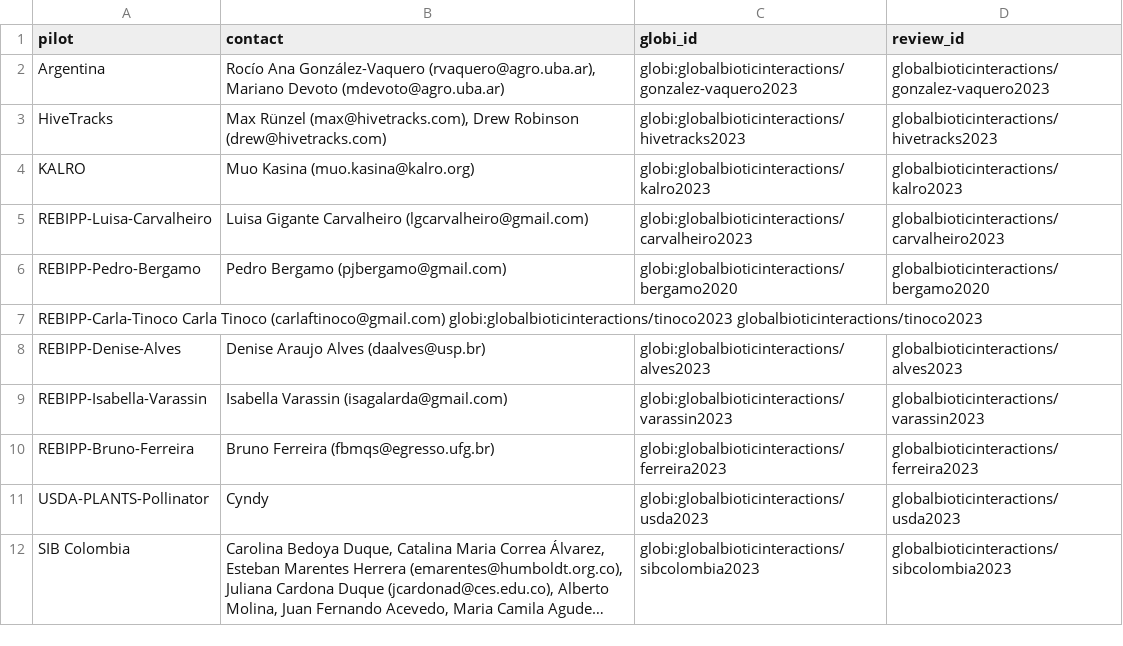
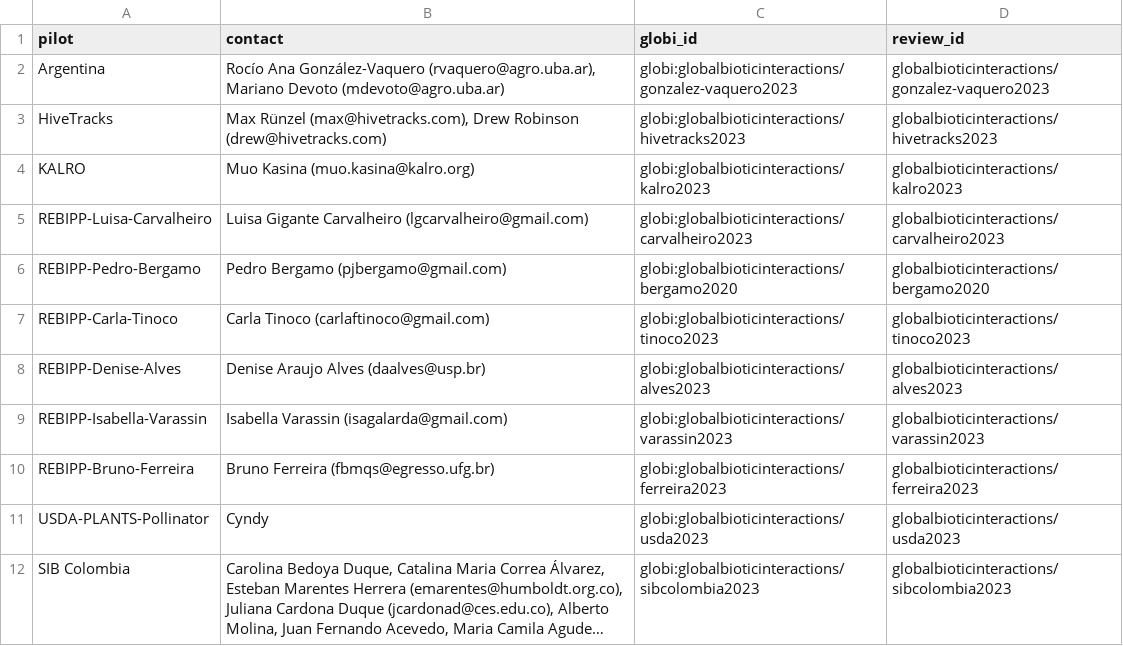
Before and after one commit to globalbioticinteractions/globalbioticinteractions.github.io, a TSV file: _data/worldfair.tsv, drawn as a sheet; long unchanged cells end in …; removed rows and columns are numbered as before the commit, all else as after; the diff names each change by its address in the sheet, - before the commit and + after, or states it on an @@ line.

Commit message:
Update worldfair.tsv
Replace spaces for tabs

```diff
--- a/_data/worldfair.tsv
+++ b/_data/worldfair.tsv
-row 7: REBIPP-Carla-Tinoco Carla Tinoco (carlaftinoco@gmail.com) globi:globalbioticinteractions/tinoco2023 globalbioticinteractions/tinoco2023
+row 7: REBIPP-Carla-Tinoco | Carla Tinoco (carlaftinoco@gmail.com) | globi:globalbioticinteractions/tinoco2023 | globalbioticinteractions/tinoco2023
```
